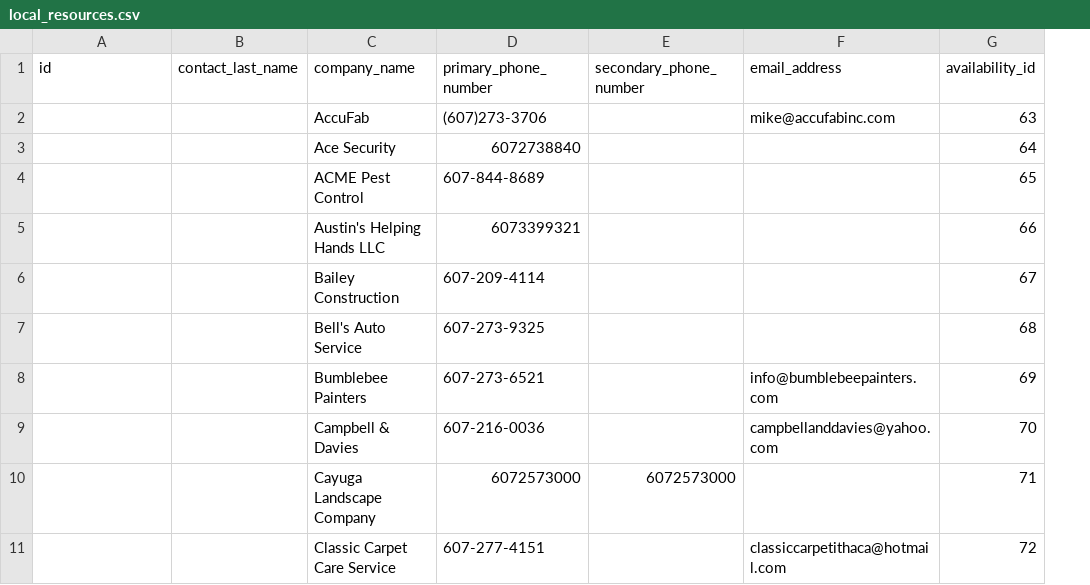
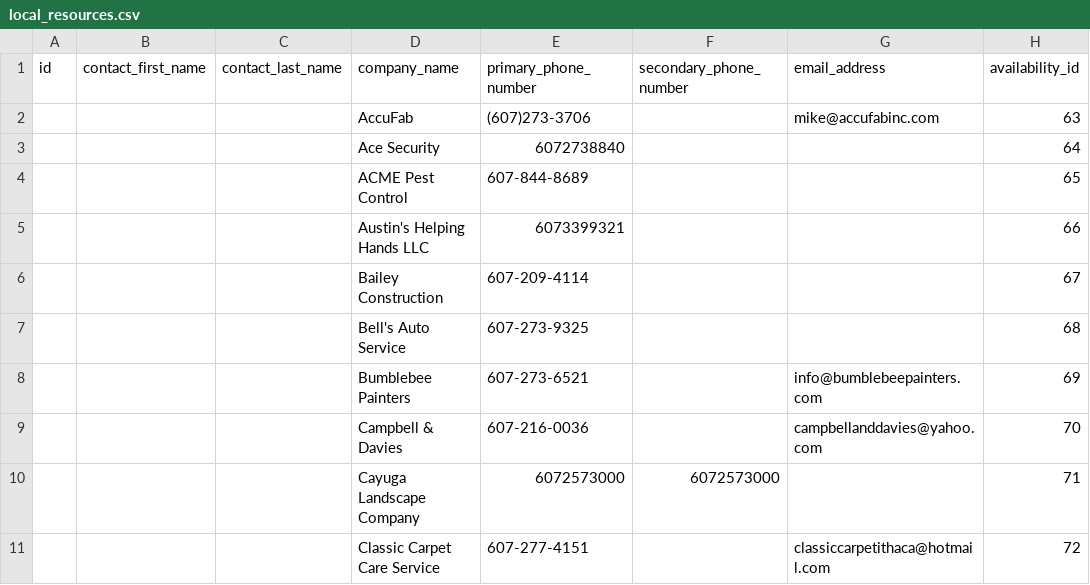
Before and after one commit to cornellh4i/love-living-at-home, a CSV file: app/data/out/local_resources.csv, drawn as a sheet; only a part is shown; addresses are those after the commit; the diff names each change by its address in the sheet, - before the commit and + after, or states it on an @@ line.

Commit message:
Edit CSV structure

```diff
--- a/app/data/out/local_resources.csv
+++ b/app/data/out/local_resources.csv
+column A (id), empty
-B1: id
+B1: contact_first_name
```
